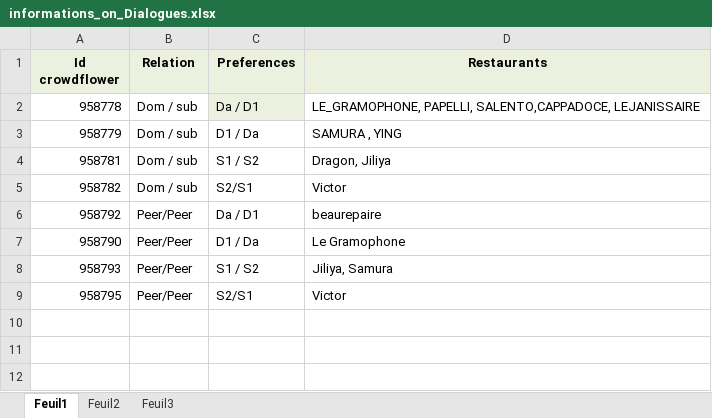
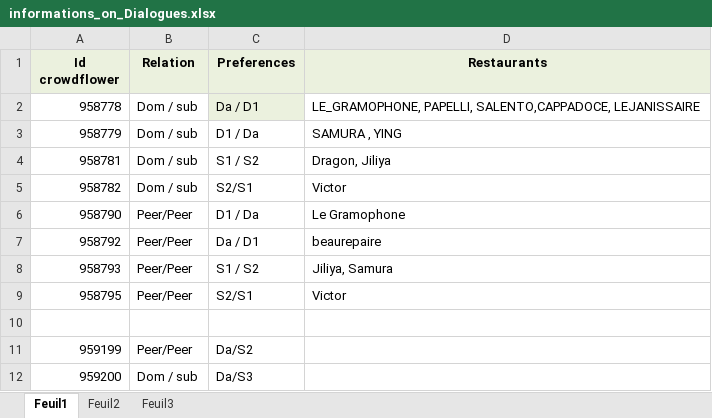
Before and after one commit to Olydia/Discolog, an Excel workbook: CrowdSourcingStudy/Dialogues_test/Dialogues with exit condition/dialoguesCrows/informations_on_Dialogues.xlsx, sheet Feuil1, drawn as a sheet; values as stored, in another font and other column widths than the file's, no borders; the diff names each change by its address in the sheet, - before the commit and + after, or states it on an @@ line.

Commit message:
pre expirement dialogues

```diff
--- a/CrowdSourcingStudy/Dialogues_test/Dialogues with exit condition/dialoguesCrows/informations_on_Dialogues.xlsx (sheet Feuil1)
+++ b/CrowdSourcingStudy/Dialogues_test/Dialogues with exit condition/dialoguesCrows/informations_on_Dialogues.xlsx (sheet Feuil1)
@@ row 7 moved to row 6: 958790 @@
+row 10: (empty)
+row 11: 959199 | Peer/Peer | Da/S2
+row 12: 959200 | Dom / sub | Da/S3
```
Also changed, not shown: 6 other files.
